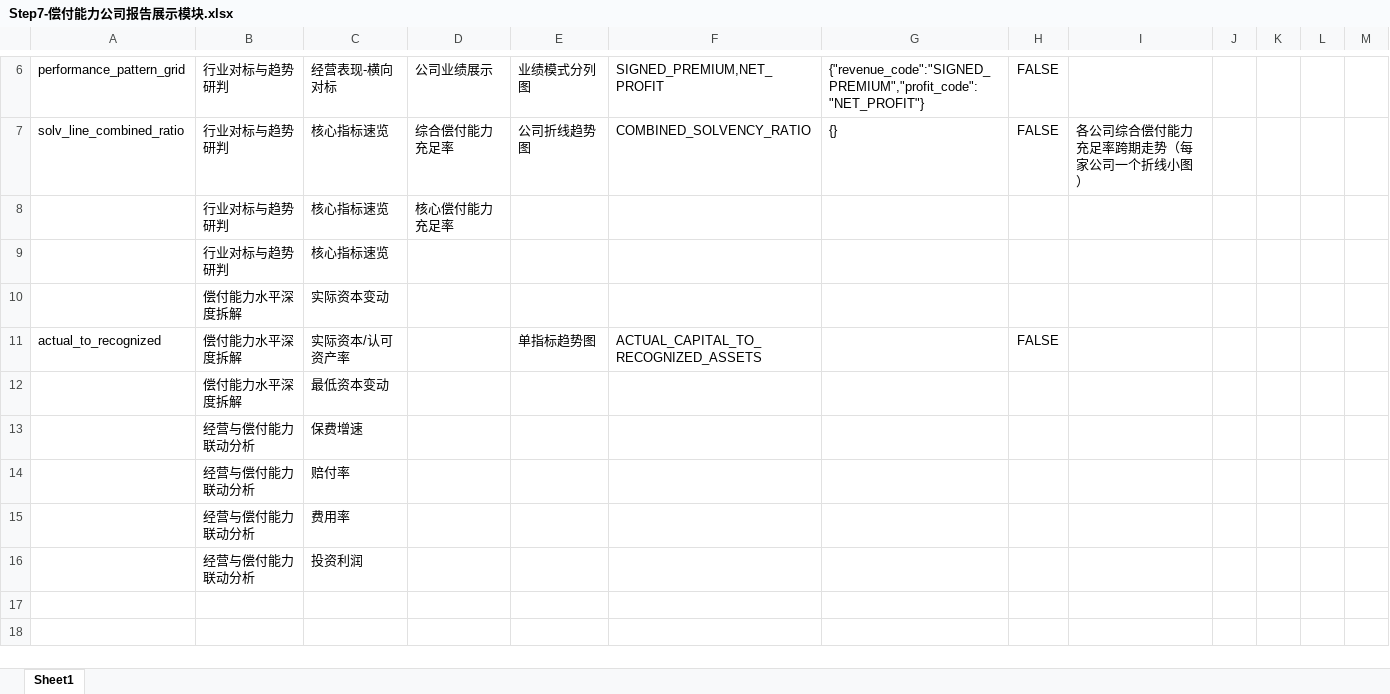
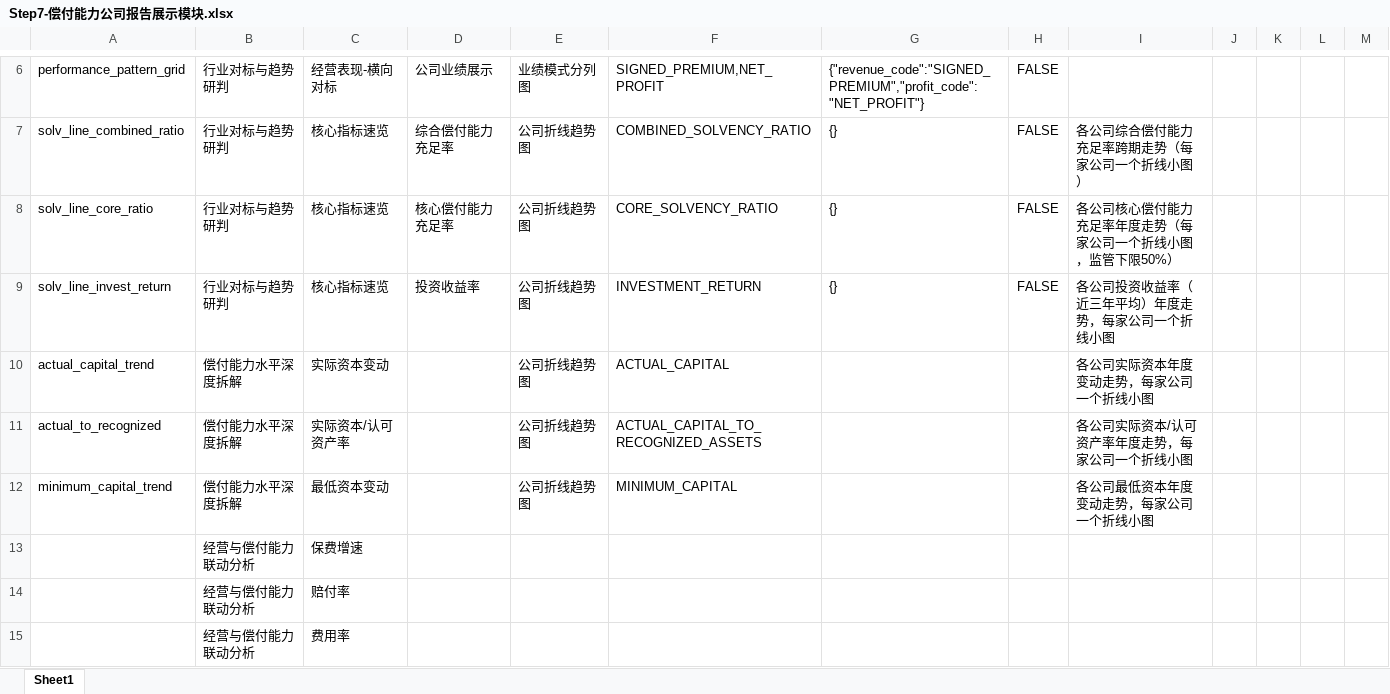
Before and after one commit to Polly031021/GI_Solvency_Report_System, an Excel workbook: templates/Step7-偿付能力公司报告展示模块.xlsx, sheet Sheet1, drawn as a sheet; only a part is shown, gaps mark what is left out; the shorter side is filled out with more unchanged rows; values as stored, in another font and other column widths than the file's, no borders; removed rows and columns are numbered as before the commit, all else as after; the diff names each change by its address in the sheet, - before the commit and + after, or states it on an @@ line.

Commit message:
feat: 新增公司年度折线趋势图系列
新增图表类型 company_line_trend（每家公司一个小折线图，按公司类型分组分节）：

- 核心指标速览：综合偿付能力充足率（红线 100%）、核心偿付能力充足率（红线 50%）、投资收益率

- 偿付能力水平深度拆解：实际资本变动、实际资本 / 认可资产率、最低资本变动

- 横轴 2021-2025 年度，纵轴单位自适应（比率类 % / 金额类自动缩写），首尾年标数值、hover 看明细

其他改进：

- 公司业绩展示布局从 '按模式竖列并排' 改为 '模式整行标题 + 组内 3 列网格横排'，解决列高参差问题

- 修复 facet 分面数据绑定 bug（所有公司数据串进每个小图导致标签重叠、竖线拉爆）

- 同年多口径记录按年取均值，消除重复点。

```diff
--- a/templates/Step7-偿付能力公司报告展示模块.xlsx (sheet Sheet1)
+++ b/templates/Step7-偿付能力公司报告展示模块.xlsx (sheet Sheet1)
-row 8:  | 行业对标与趋势研判 | 核心指标速览 | 核心偿付能力充足率
-row 9:  | 行业对标与趋势研判 | 核心指标速览
-row 10:  | 偿付能力水平深度拆解 | 实际资本变动
+row 8: solv_line_core_ratio | 行业对标与趋势研判 | 核心指标速览 | 核心偿付能力充足率 | 公司折线趋势图 | CORE_SOLVENCY_RATIO | {} | FALSE | 各公司核心偿付能力充足率年度走势（每家公司一个折线小图，监管下限50%）
+row 9: solv_line_invest_return | 行业对标与趋势研判 | 核心指标速览 | 投资收益率 | 公司折线趋势图 | INVESTMENT_RETURN | {} | FALSE | 各公司投资收益率（近三年平均）年度走势，每家公司一个折线小图
+row 10: actual_capital_trend | 偿付能力水平深度拆解 | 实际资本变动 |  | 公司折线趋势图 | ACTUAL_CAPITAL |  |  | 各公司实际资本年度变动走势，每家公司一个折线小图
-E11: 单指标趋势图
+E11: 公司折线趋势图
-H11: FALSE
+H11: (empty)
-I11: (empty)
+I11: 各公司实际资本/认可资产率年度走势，每家公司一个折线小图
-row 12:  | 偿付能力水平深度拆解 | 最低资本变动
+row 12: minimum_capital_trend | 偿付能力水平深度拆解 | 最低资本变动 |  | 公司折线趋势图 | MINIMUM_CAPITAL |  |  | 各公司最低资本年度变动走势，每家公司一个折线小图
```
Also changed, not shown: 2 other files.
